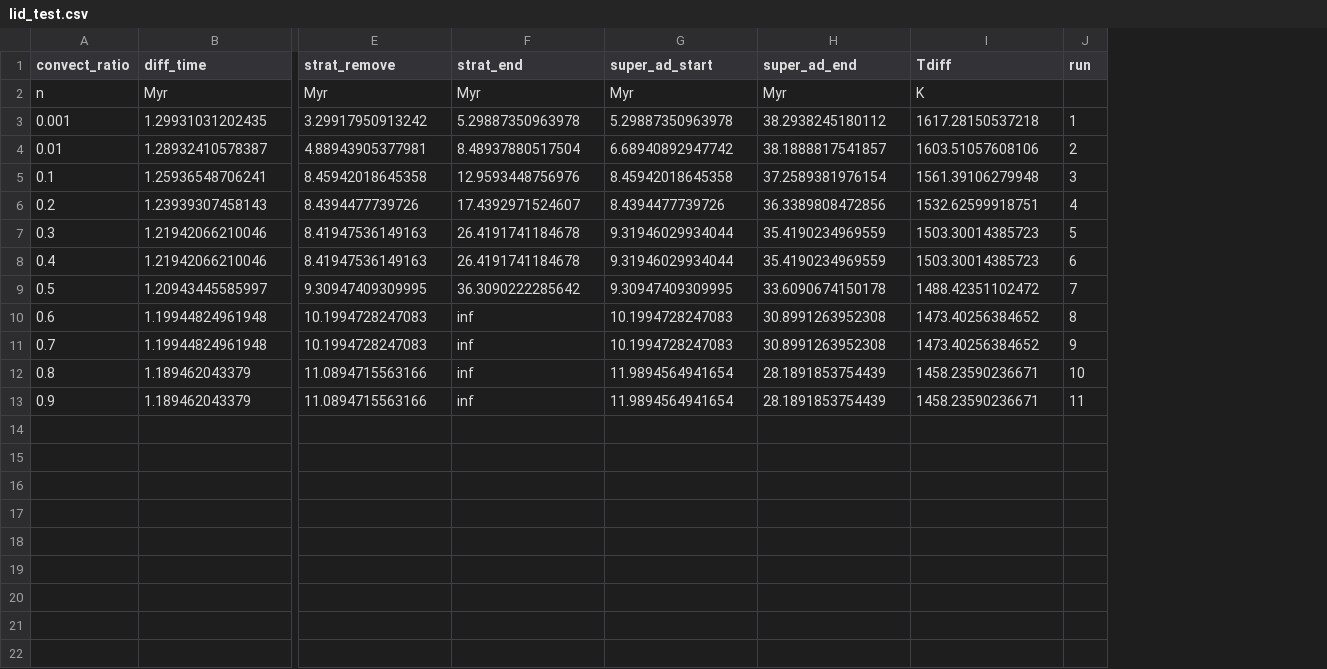
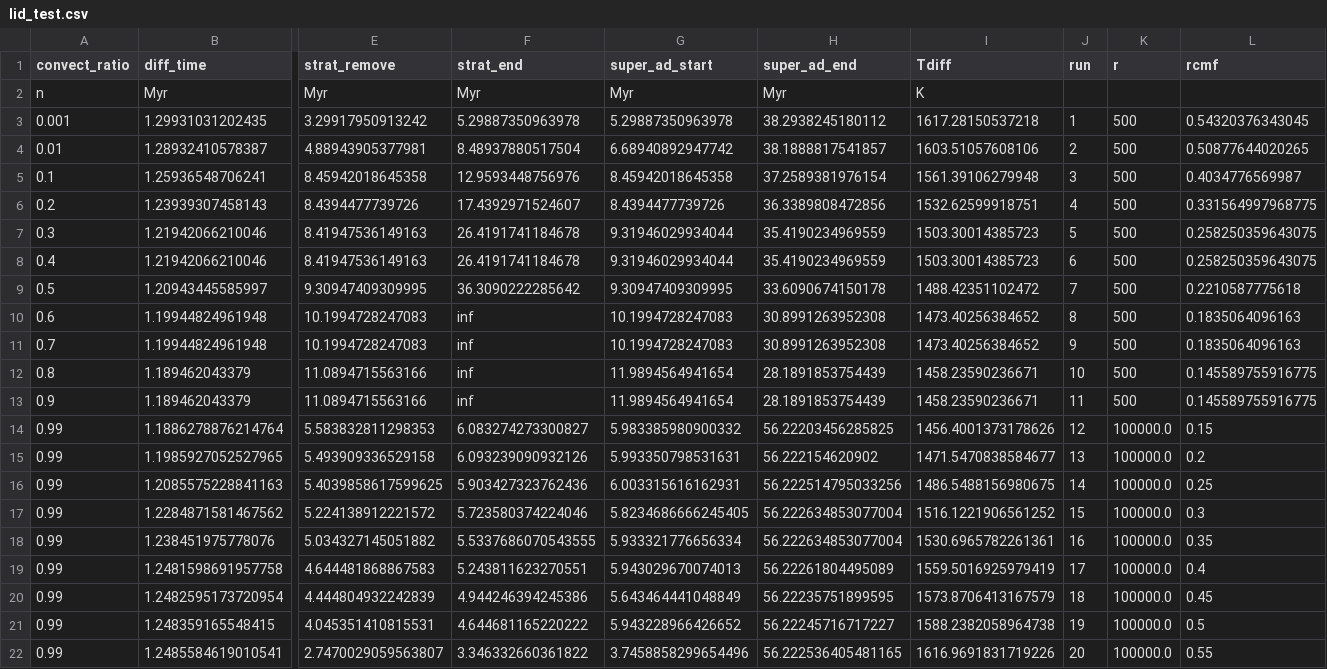
Before and after one commit to Hannah-RS/planetesimal-magnetic-history, a CSV file: Version4/lid_test.csv, drawn as a sheet; only a part is shown, gaps mark what is left out; rows hold the shown columns only; the diff names each change by its address in the sheet, - before the commit and + after, or states it on an @@ line.

```diff
--- a/Version4/lid_test.csv
+++ b/Version4/lid_test.csv
+column K (r), rows 3-13: all 500
+column L (rcmf), rows 3-13: 0.54320376343045 | 0.50877644020265 | 0.4034776569987 | 0.331564997968775 | 0.258250359643075 | 0.258250359643075 | 0.2210587775618 | 0.1835064096163 | 0.1835064096163 | 0.145589755916775 | 0.145589755916775
+row 14: 0.99 | 1.1886278876214764 | 5.583832811298353 | 6.083274273300827 | 5.983385980900332 | 56.22203456285825 | 1456.4001373178626 | 12 | 100000.0 | 0.15
+row 15: 0.99 | 1.1985927052527965 | 5.493909336529158 | 6.093239090932126 | 5.993350798531631 | 56.222154620902 | 1471.5470838584677 | 13 | 100000.0 | 0.2
+row 16: 0.99 | 1.2085575228841163 | 5.4039858617599625 | 5.903427323762436 | 6.003315616162931 | 56.222514795033256 | 1486.5488156980675 | 14 | 100000.0 | 0.25
+row 17: 0.99 | 1.2284871581467562 | 5.224138912221572 | 5.723580374224046 | 5.8234686666245405 | 56.222634853077004 | 1516.1221906561252 | 15 | 100000.0 | 0.3
+row 18: 0.99 | 1.238451975778076 | 5.034327145051882 | 5.5337686070543555 | 5.933321776656334 | 56.222634853077004 | 1530.6965782261361 | 16 | 100000.0 | 0.35
+row 19: 0.99 | 1.2481598691957758 | 4.644481868867583 | 5.243811623270551 | 5.943029670074013 | 56.22261804495089 | 1559.5016925979419 | 17 | 100000.0 | 0.4
+row 20: 0.99 | 1.2482595173720954 | 4.444804932242839 | 4.944246394245386 | 5.643464441048849 | 56.22235751899595 | 1573.8706413167579 | 18 | 100000.0 | 0.45
+row 21: 0.99 | 1.248359165548415 | 4.045351410815531 | 4.644681165220222 | 5.943228966426652 | 56.22245716717227 | 1588.2382058964738 | 19 | 100000.0 | 0.5
+row 22: 0.99 | 1.2485584619010541 | 2.7470029059563807 | 3.346332660361822 | 3.7458858299654496 | 56.222536405481165 | 1616.9691831719226 | 20 | 100000.0 | 0.55
```
Also changed, not shown: 2 other files.
